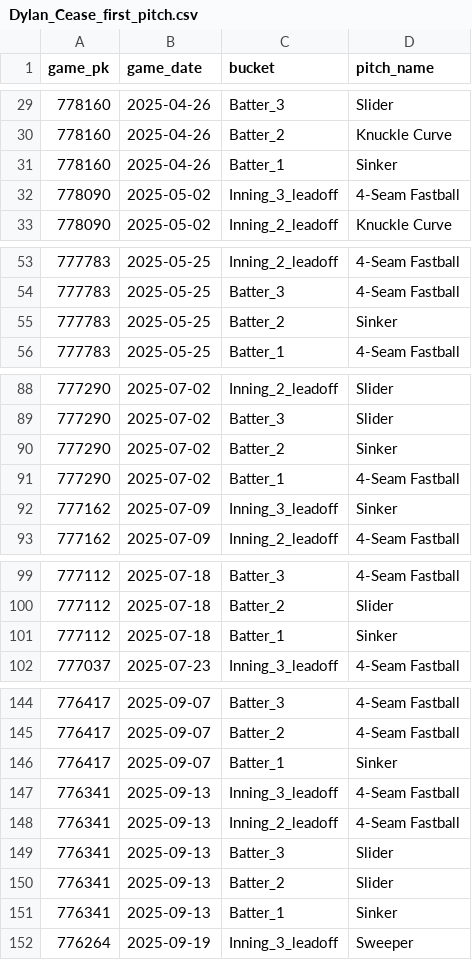
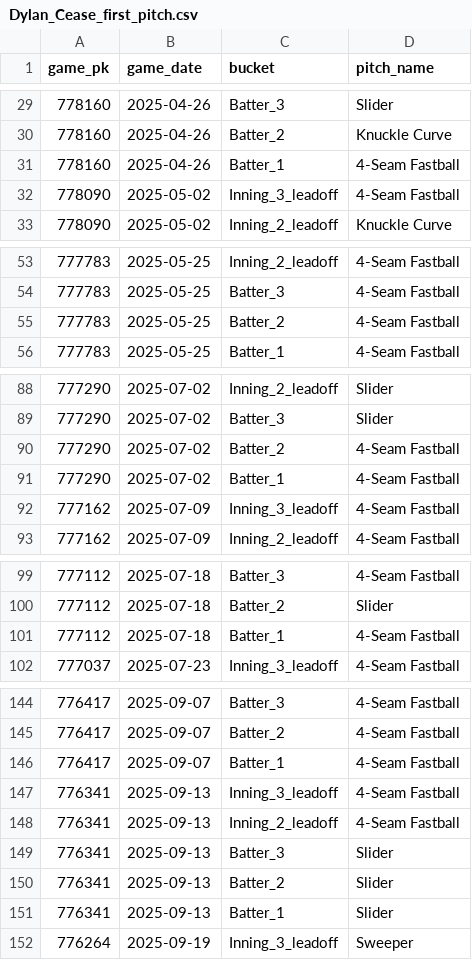
Before and after one commit to kuhny243/pitch-mix-tracker, a CSV file: Dylan_Cease_first_pitch.csv, drawn as a sheet; only a part is shown, gaps mark what is left out.

```diff
--- a/Dylan_Cease_first_pitch.csv
+++ b/Dylan_Cease_first_pitch.csv
@@ -30,3 +30,3 @@ game_pk,game_date,bucket,pitch_name
 778160,2025-04-26,Batter_2,Knuckle Curve
-778160,2025-04-26,Batter_1,Sinker
+778160,2025-04-26,Batter_1,4-Seam Fastball
 778090,2025-05-02,Inning_3_leadoff,4-Seam Fastball
@@ -54,3 +54,3 @@ game_pk,game_date,bucket,pitch_name
 777783,2025-05-25,Batter_3,4-Seam Fastball
-777783,2025-05-25,Batter_2,Sinker
+777783,2025-05-25,Batter_2,4-Seam Fastball
 777783,2025-05-25,Batter_1,4-Seam Fastball
@@ -89,5 +89,5 @@ game_pk,game_date,bucket,pitch_name
 777290,2025-07-02,Batter_3,Slider
-777290,2025-07-02,Batter_2,Sinker
+777290,2025-07-02,Batter_2,4-Seam Fastball
 777290,2025-07-02,Batter_1,4-Seam Fastball
-777162,2025-07-09,Inning_3_leadoff,Sinker
+777162,2025-07-09,Inning_3_leadoff,4-Seam Fastball
 777162,2025-07-09,Inning_2_leadoff,4-Seam Fastball
@@ -100,3 +100,3 @@ game_pk,game_date,bucket,pitch_name
 777112,2025-07-18,Batter_2,Slider
-777112,2025-07-18,Batter_1,Sinker
+777112,2025-07-18,Batter_1,4-Seam Fastball
 777037,2025-07-23,Inning_3_leadoff,4-Seam Fastball
@@ -145,3 +145,3 @@ game_pk,game_date,bucket,pitch_name
 776417,2025-09-07,Batter_2,4-Seam Fastball
-776417,2025-09-07,Batter_1,Sinker
+776417,2025-09-07,Batter_1,4-Seam Fastball
 776341,2025-09-13,Inning_3_leadoff,4-Seam Fastball
@@ -150,3 +150,3 @@ game_pk,game_date,bucket,pitch_name
 776341,2025-09-13,Batter_2,Slider
-776341,2025-09-13,Batter_1,Sinker
+776341,2025-09-13,Batter_1,Slider
 776264,2025-09-19,Inning_3_leadoff,Sweeper
```
Also changed, not shown: Dylan_Cease_first_pitch_summary.csv.
